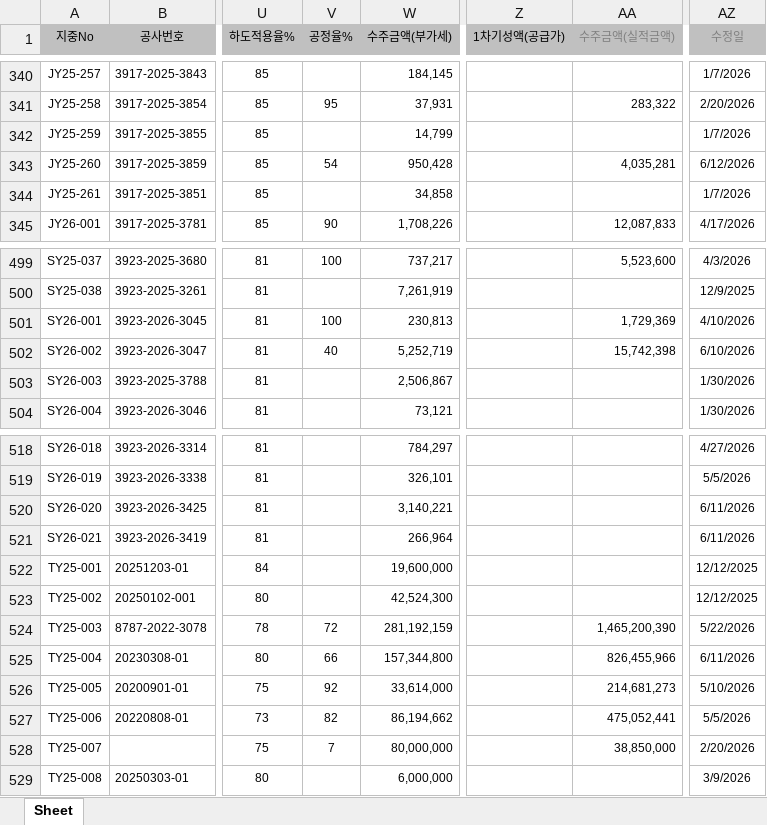
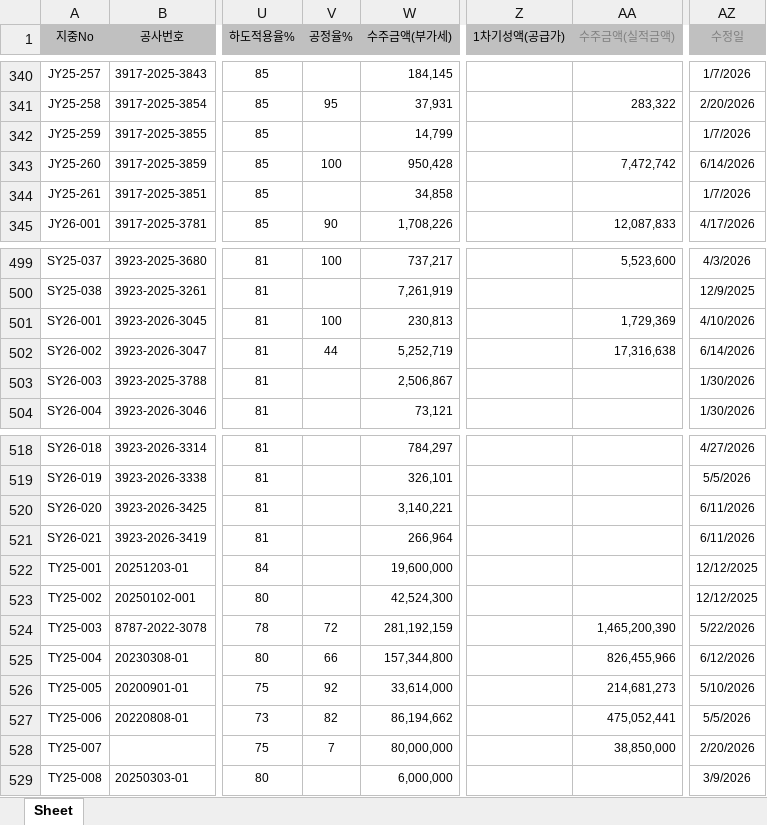
Before and after one commit to sunghyun123/yjs_ERP, an Excel workbook: 수주대장조회.xlsx, sheet Sheet, drawn as a sheet; only a part is shown, gaps mark what is left out; values as stored, in another font and other column widths than the file's, no borders; the diff names each change by its address in the sheet, - before the commit and + after, or states it on an @@ line.

```diff
--- a/수주대장조회.xlsx (sheet Sheet)
+++ b/수주대장조회.xlsx (sheet Sheet)
-V343 (공정율%): 54
+V343 (공정율%): 100
-AA343 (수주금액(실적금액)): 4,035,281
+AA343 (수주금액(실적금액)): 7,472,742
-AZ343 (수정일): 6/12/2026
+AZ343 (수정일): 6/14/2026
-V502 (공정율%): 40
+V502 (공정율%): 44
-AA502 (수주금액(실적금액)): 15,742,398
+AA502 (수주금액(실적금액)): 17,316,638
-AZ502 (수정일): 6/10/2026
+AZ502 (수정일): 6/14/2026
-AZ525 (수정일): 6/11/2026
+AZ525 (수정일): 6/12/2026
```
Also changed, not shown: 공사현황.xlsx, 매출손익현황.xlsx, 4 other files.
